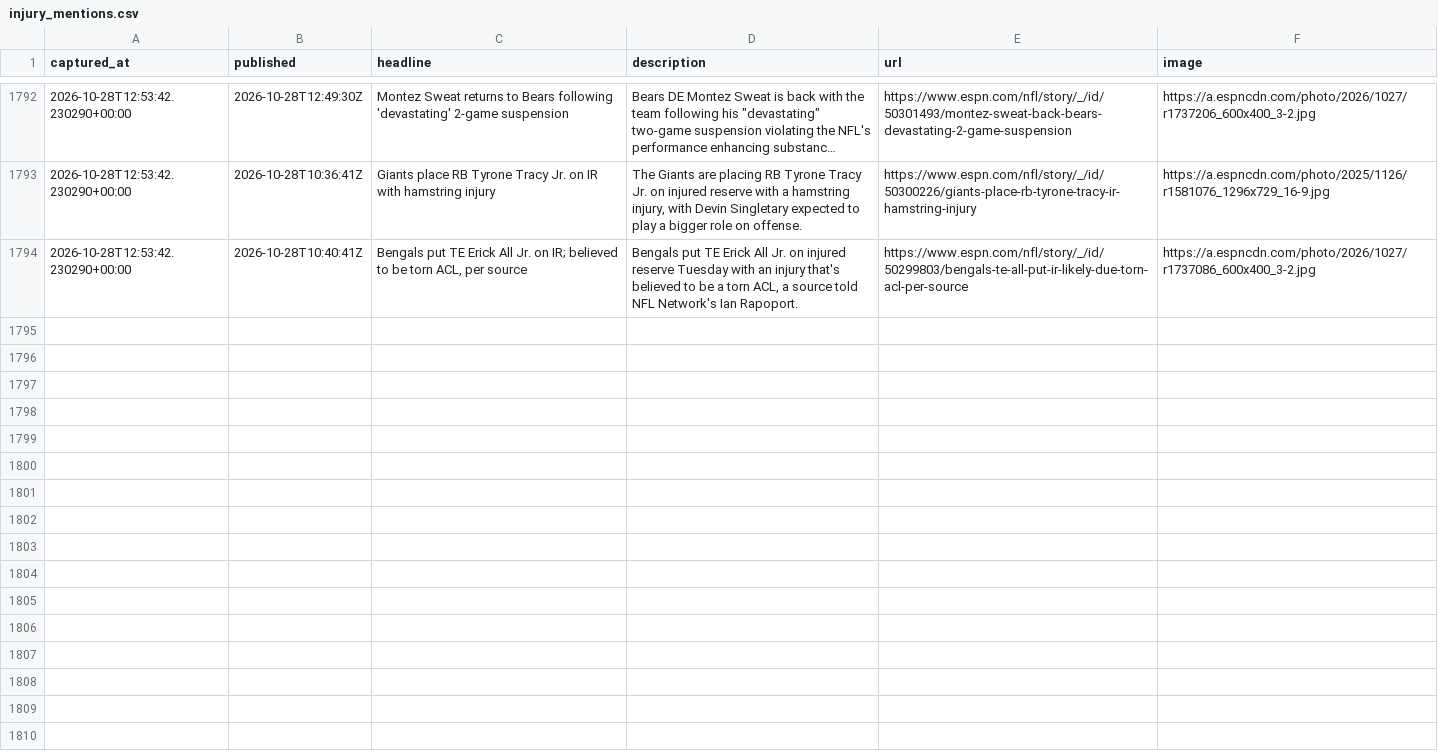
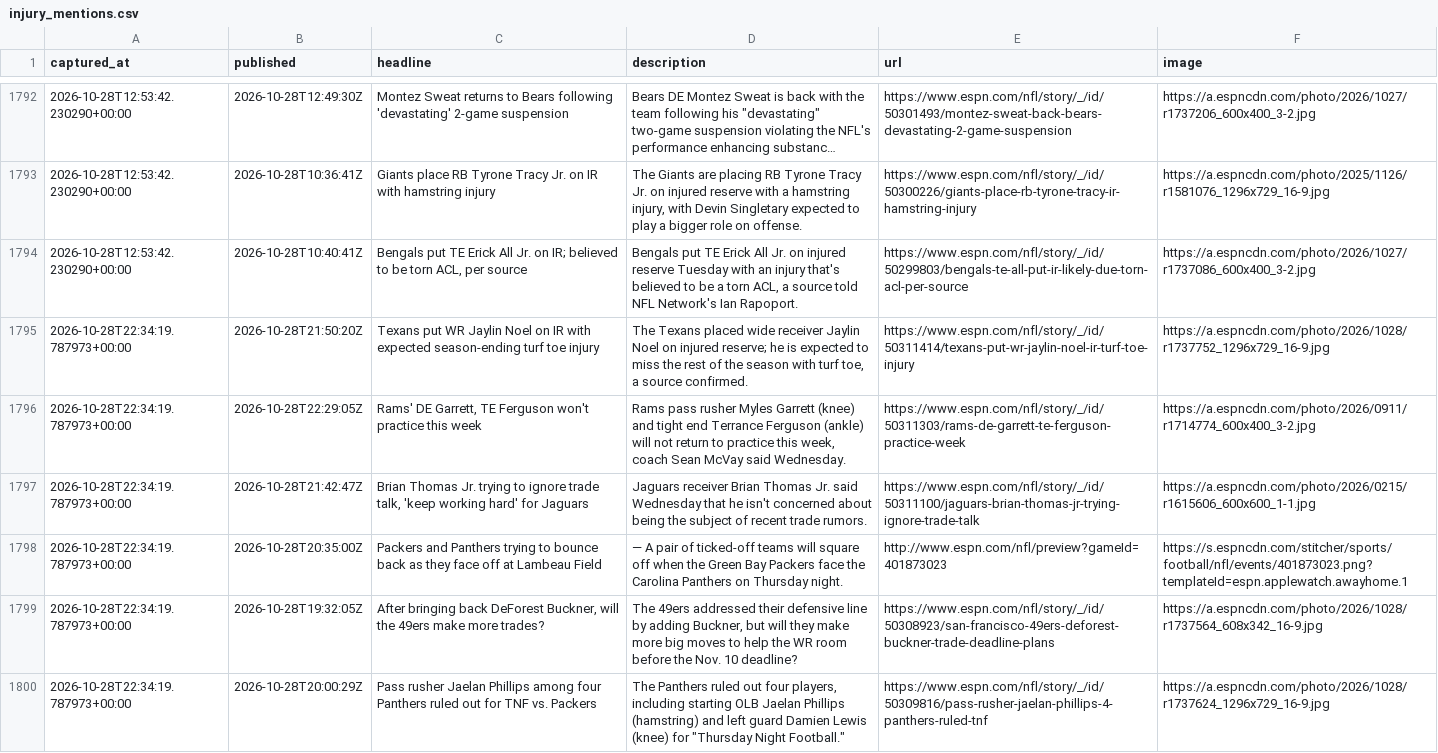
Before and after one commit to cmhart13-boop/OneMoreShiva-Native, a CSV file: data/injury_mentions.csv, drawn as a sheet; only a part is shown, gaps mark what is left out; long unchanged cells end in …; the diff covers the shown part only.

```diff
--- a/data/injury_mentions.csv
+++ b/data/injury_mentions.csv
@@ -1794 +1794,7 @@ captured_at,published,headline,description,url,image
 2026-10-28T12:53:42.230290+00:00,2026-10-28T10:40:41Z,"Bengals put TE Erick All Jr. on IR; believed to be torn ACL, per source","Bengals put TE Erick All Jr. on injured reserve Tuesday with an injury that's believed to be a torn ACL, a source told NFL Network's Ian Rapoport.",https://www.espn.com/nfl/story/_/id/50299803/bengals-te-all-put-ir-likely-due-torn-acl-per-source,https://a.espncdn.com/photo/2026/1027/r1737086_600x400_3-2.jpg
+2026-10-28T22:34:19.787973+00:00,2026-10-28T21:50:20Z,Texans put WR Jaylin Noel on IR with expected season-ending turf toe injury,"The Texans placed wide receiver Jaylin Noel on injured reserve; he is expected to miss the rest of the season with turf toe, a source confirmed.",https://www.espn.com/nfl/story/_/id/50311414/texans-put-wr-jaylin-noel-ir-turf-toe-injury,https://a.espncdn.com/photo/2026/1028/r1737752_1296x729_16-9.jpg
+2026-10-28T22:34:19.787973+00:00,2026-10-28T22:29:05Z,"Rams' DE Garrett, TE Ferguson won't practice this week","Rams pass rusher Myles Garrett (knee) and tight end Terrance Ferguson (ankle) will not return to practice this week, coach Sean McVay said Wednesday.",https://www.espn.com/nfl/story/_/id/50311303/rams-de-garrett-te-ferguson-practice-week,https://a.espncdn.com/photo/2026/0911/r1714774_600x400_3-2.jpg
+2026-10-28T22:34:19.787973+00:00,2026-10-28T21:42:47Z,"Brian Thomas Jr. trying to ignore trade talk, 'keep working hard' for Jaguars",Jaguars receiver Brian Thomas Jr. said Wednesday that he isn't concerned about being the subject of recent trade rumors.,https://www.espn.com/nfl/story/_/id/50311100/jaguars-brian-thomas-jr-trying-ignore-trade-talk,https://a.espncdn.com/photo/2026/0215/r1615606_600x600_1-1.jpg
+2026-10-28T22:34:19.787973+00:00,2026-10-28T20:35:00Z,Packers and Panthers trying to bounce back as they face off at Lambeau Field,— A pair of ticked-off teams will square off when the Green Bay Packers face the Carolina Panthers on Thursday night.,http://www.espn.com/nfl/preview?gameId=401873023,https://s.espncdn.com/stitcher/sports/football/nfl/events/401873023.png?templateId=espn.applewatch.awayhome.1
+2026-10-28T22:34:19.787973+00:00,2026-10-28T19:32:05Z,"After bringing back DeForest Buckner, will the 49ers make more trades?","The 49ers addressed their defensive line by adding Buckner, but will they make more big moves to help the WR room before the Nov. 10 deadline?",https://www.espn.com/nfl/story/_/id/50308923/san-francisco-49ers-deforest-buckner-trade-deadline-plans,https://a.espncdn.com/photo/2026/1028/r1737564_608x342_16-9.jpg
+2026-10-28T22:34:19.787973+00:00,2026-10-28T20:00:29Z,Pass rusher Jaelan Phillips among four Panthers ruled out for TNF vs. Packers,"The Panthers ruled out four players, including starting OLB Jaelan Phillips (hamstring) and left guard Damien Lewis (knee) for ""Thursday Night Football.""",https://www.espn.com/nfl/story/_/id/50309816/pass-rusher-jaelan-phillips-4-panthers-ruled-tnf,https://a.espncdn.com/photo/2026/1028/r1737624_1296x729_16-9.jpg
```
Also changed, not shown: 5 added rows elsewhere in this file, 2 other files.
